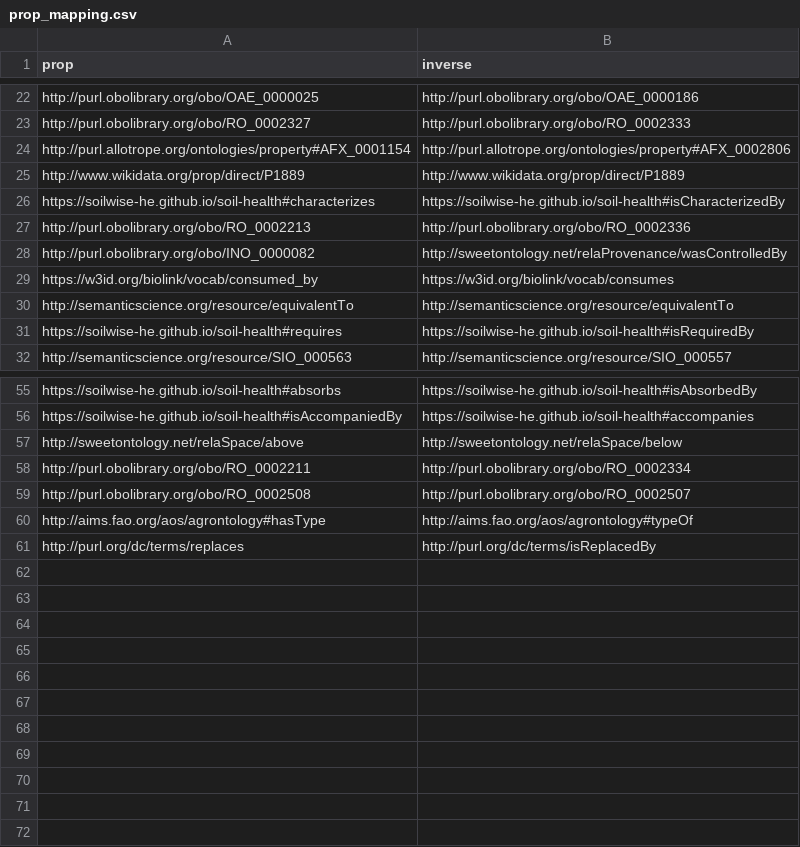
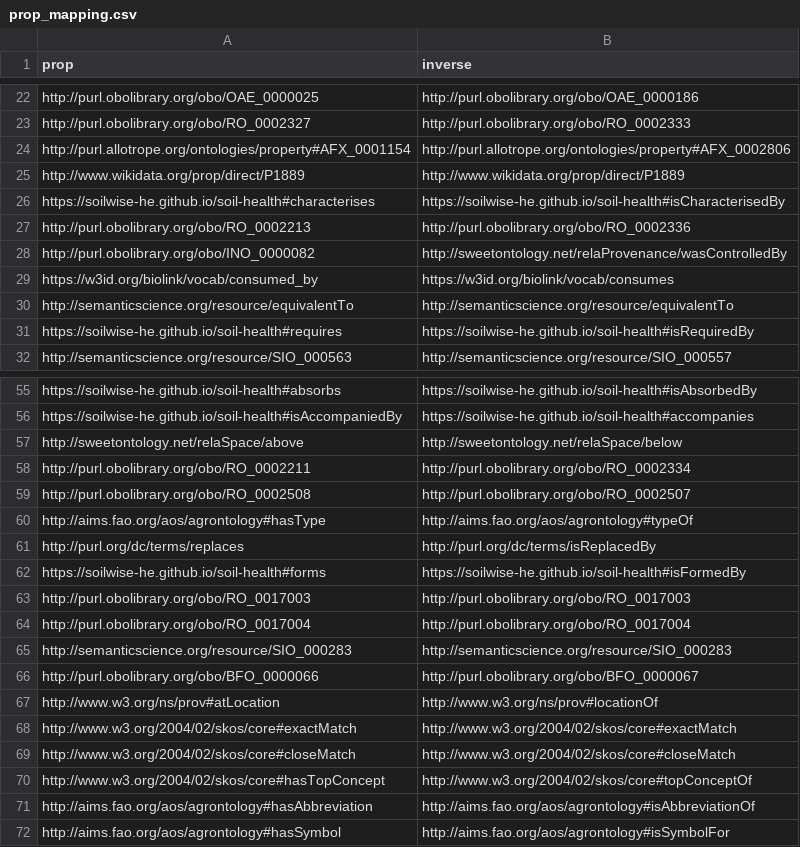
Before and after one commit to soilwise-he/soil-health-knowledge-graph, a CSV file: in_ontovocabs/prop_mapping.csv, drawn as a sheet; only a part is shown, gaps mark what is left out.

```diff
--- a/in_ontovocabs/prop_mapping.csv
+++ b/in_ontovocabs/prop_mapping.csv
@@ -25,3 +25,3 @@ http://purl.allotrope.org/ontologies/property#AFX_0001154,http://purl.allotrope.
 http://www.wikidata.org/prop/direct/P1889,http://www.wikidata.org/prop/direct/P1889
-https://soilwise-he.github.io/soil-health#characterizes,https://soilwise-he.github.io/soil-health#isCharacterizedBy
+https://soilwise-he.github.io/soil-health#characterises,https://soilwise-he.github.io/soil-health#isCharacterisedBy
 http://purl.obolibrary.org/obo/RO_0002213,http://purl.obolibrary.org/obo/RO_0002336
@@ -61 +61,12 @@ http://aims.fao.org/aos/agrontology#hasType,http://aims.fao.org/aos/agrontology#
 http://purl.org/dc/terms/replaces,http://purl.org/dc/terms/isReplacedBy
+https://soilwise-he.github.io/soil-health#forms,https://soilwise-he.github.io/soil-health#isFormedBy
+http://purl.obolibrary.org/obo/RO_0017003,http://purl.obolibrary.org/obo/RO_0017003
+http://purl.obolibrary.org/obo/RO_0017004,http://purl.obolibrary.org/obo/RO_0017004
+http://semanticscience.org/resource/SIO_000283,http://semanticscience.org/resource/SIO_000283
+http://purl.obolibrary.org/obo/BFO_0000066,http://purl.obolibrary.org/obo/BFO_0000067
+http://www.w3.org/ns/prov#atLocation,http://www.w3.org/ns/prov#locationOf
+http://www.w3.org/2004/02/skos/core#exactMatch,http://www.w3.org/2004/02/skos/core#exactMatch
+http://www.w3.org/2004/02/skos/core#closeMatch,http://www.w3.org/2004/02/skos/core#closeMatch
+http://www.w3.org/2004/02/skos/core#hasTopConcept,http://www.w3.org/2004/02/skos/core#topConceptOf
+http://aims.fao.org/aos/agrontology#hasAbbreviation,http://aims.fao.org/aos/agrontology#isAbbreviationOf
+http://aims.fao.org/aos/agrontology#hasSymbol,http://aims.fao.org/aos/agrontology#isSymbolFor
```
Also changed, not shown: in_ontovocabs/properties.csv, 3 other files.
